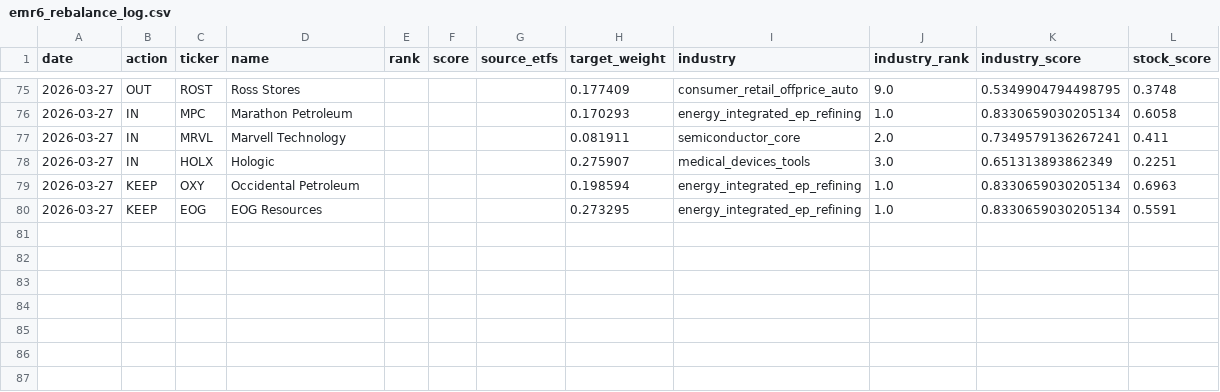
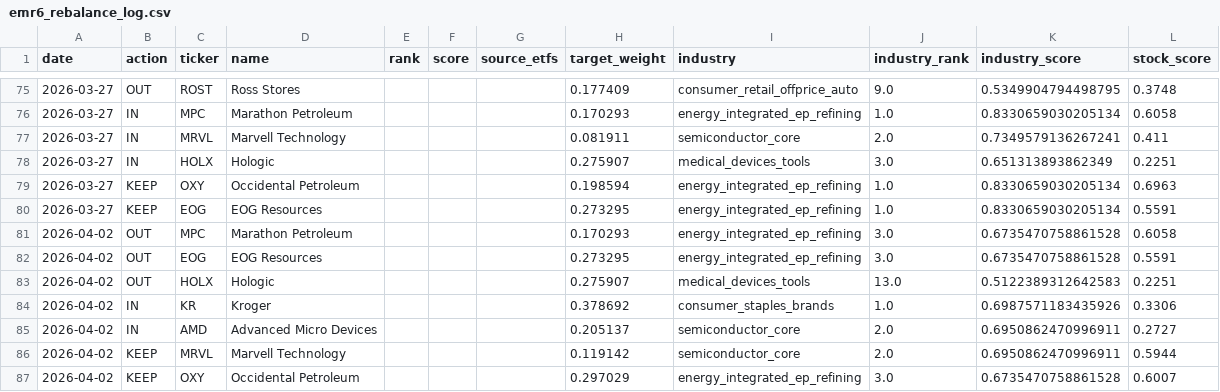
Before and after one commit to ienglishkorea-beep/weekly-rebalance, a CSV file: data/emr6_rebalance_log.csv, drawn as a sheet; only a part is shown, gaps mark what is left out.

```diff
--- a/data/emr6_rebalance_log.csv
+++ b/data/emr6_rebalance_log.csv
@@ -80 +80,8 @@
 2026-03-27,KEEP,EOG,EOG Resources,,,,0.273295,energy_integrated_ep_refining,1.0,0.8330659030205134,0.5591
+2026-04-02,OUT,MPC,Marathon Petroleum,,,,0.170293,energy_integrated_ep_refining,3.0,0.6735470758861528,0.6058
+2026-04-02,OUT,EOG,EOG Resources,,,,0.273295,energy_integrated_ep_refining,3.0,0.6735470758861528,0.5591
+2026-04-02,OUT,HOLX,Hologic,,,,0.275907,medical_devices_tools,13.0,0.5122389312642583,0.2251
+2026-04-02,IN,KR,Kroger,,,,0.378692,consumer_staples_brands,1.0,0.6987571183435926,0.3306
+2026-04-02,IN,AMD,Advanced Micro Devices,,,,0.205137,semiconductor_core,2.0,0.6950862470996911,0.2727
+2026-04-02,KEEP,MRVL,Marvell Technology,,,,0.119142,semiconductor_core,2.0,0.6950862470996911,0.5944
+2026-04-02,KEEP,OXY,Occidental Petroleum,,,,0.297029,energy_integrated_ep_refining,3.0,0.6735470758861528,0.6007
```
Also changed, not shown: 2 other files.
